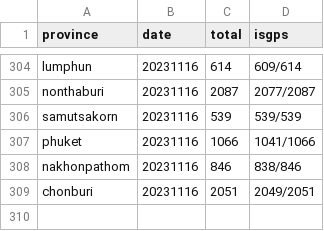
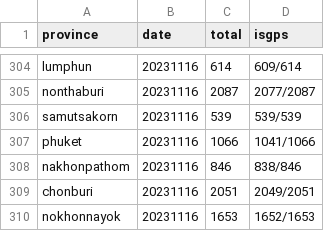
Before and after one commit to phawitb/crawler-led3-window, a CSV file: currentstage.csv, drawn as a sheet; only a part is shown, gaps mark what is left out; the diff names each change by its address in the sheet, - before the commit and + after, or states it on an @@ line.

Commit message:
Update currentstage.csv

```diff
--- a/currentstage.csv
+++ b/currentstage.csv
+row 310: nokhonnayok | 20231116 | 1653 | 1652/1653
```
